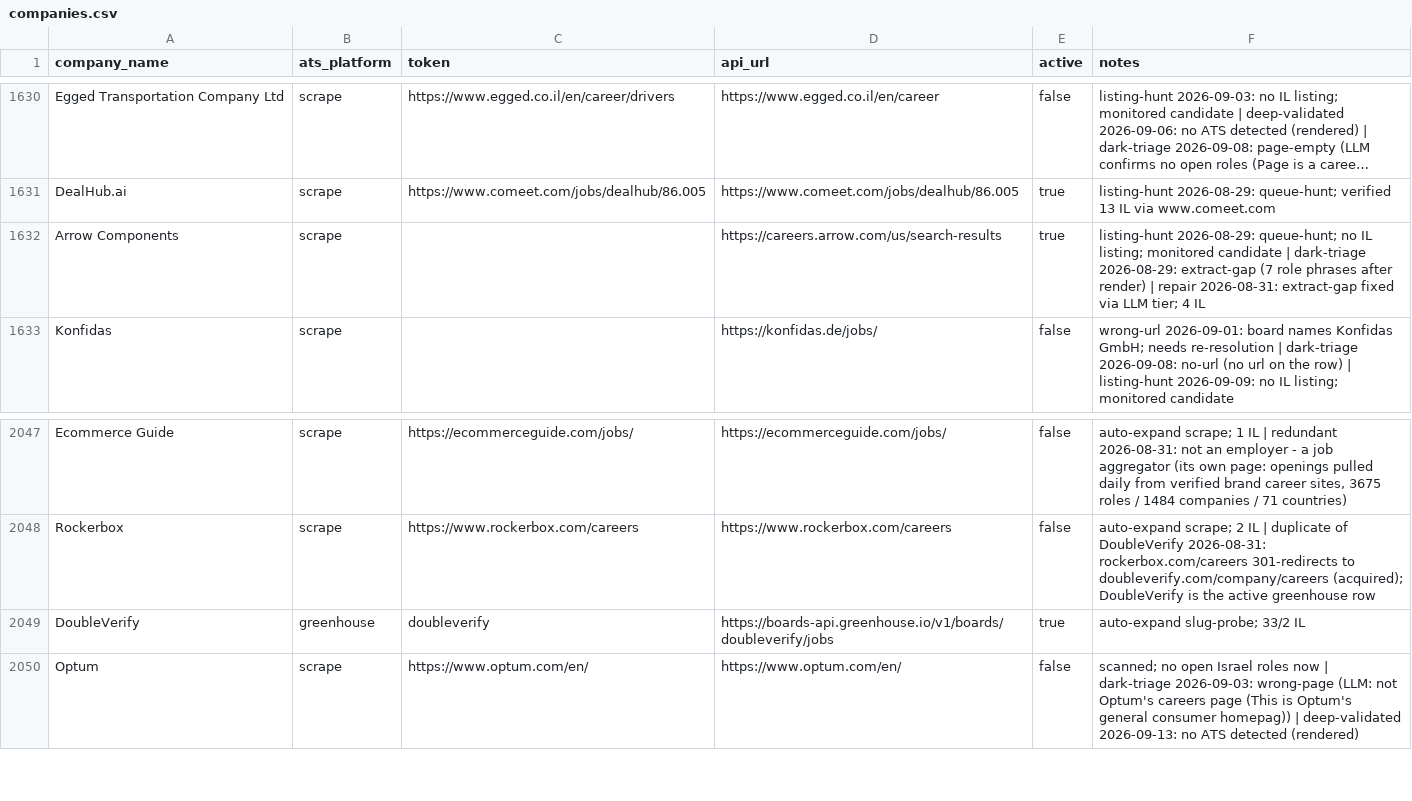
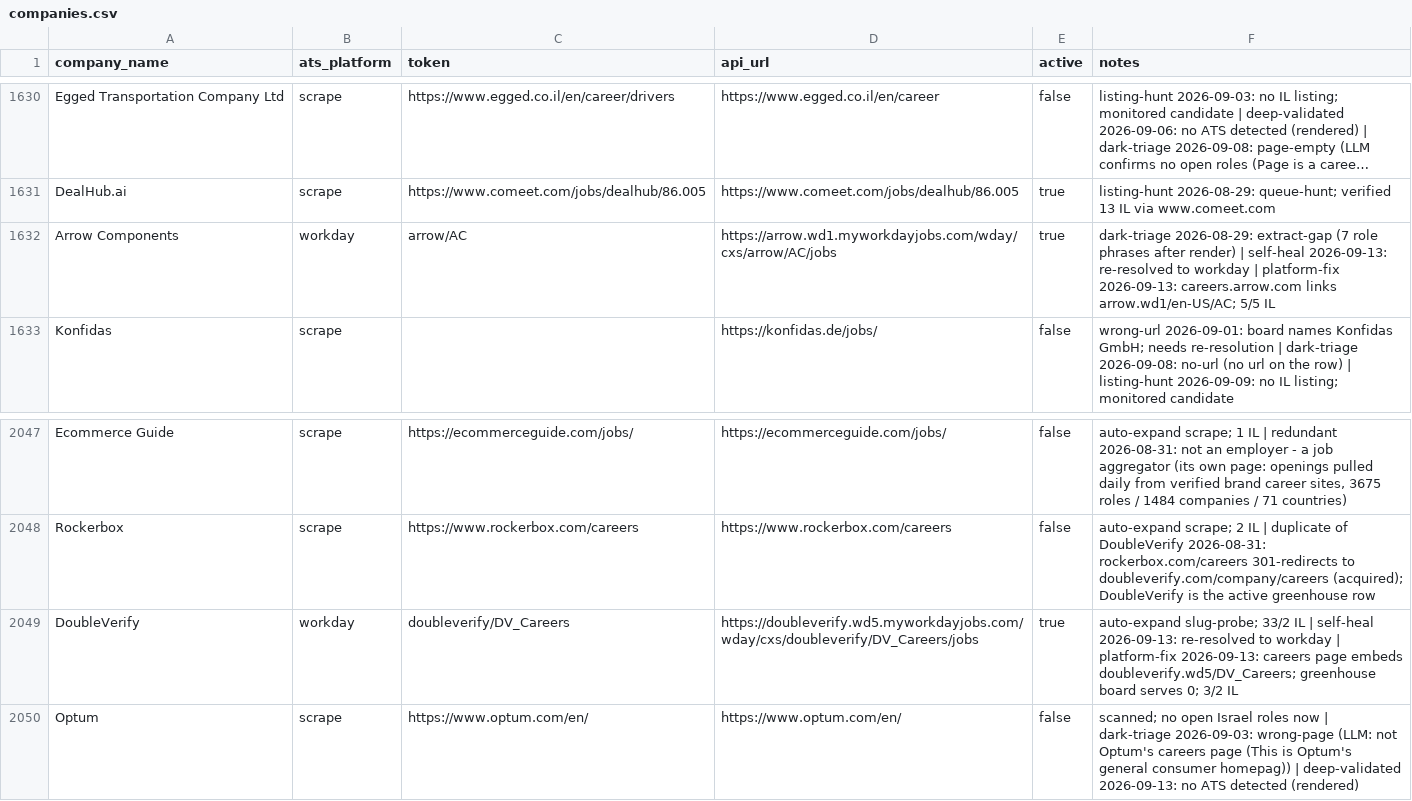
Before and after one commit to AnalystJobsIL/pipeline, a CSV file: companies.csv, drawn as a sheet; only a part is shown, gaps mark what is left out; long unchanged cells end in …; the diff names each change by its address in the sheet, - before the commit and + after, or states it on an @@ line.

```diff
--- a/companies.csv
+++ b/companies.csv
-B1632 (ats_platform): scrape
+B1632 (ats_platform): workday
-C1632 (token): (empty)
+C1632 (token): arrow/AC
-D1632 (api_url): https://careers.arrow.com/us/search-results
+D1632 (api_url): https://arrow.wd1.myworkdayjobs.com/wday/cxs/arrow/AC/jobs
-F1632 (notes): listing-hunt 2026-08-29: queue-hunt; no IL listing; monitored candidate | dark-triage 2026-08-29: extract-gap (7 role phrases after render) | repair 2026-08-31: extract-gap fixed via LLM tier; 4 IL
+F1632 (notes): dark-triage 2026-08-29: extract-gap (7 role phrases after render) | self-heal 2026-09-13: re-resolved to workday | platform-fix 2026-09-13: careers.arrow.com links arrow.wd1/en-US/AC; 5/5 IL
-B2049 (ats_platform): greenhouse
+B2049 (ats_platform): workday
-C2049 (token): doubleverify
+C2049 (token): doubleverify/DV_Careers
-D2049 (api_url): https://boards-api.greenhouse.io/v1/boards/doubleverify/jobs
+D2049 (api_url): https://doubleverify.wd5.myworkdayjobs.com/wday/cxs/doubleverify/DV_Careers/jobs
-F2049 (notes): …33/2 IL
+F2049 (notes): …33/2 IL | self-heal 2026-09-13: re-resolved to workday | platform-fix 2026-09-13: careers page embeds doubleverify.wd5/DV_Careers; greenhouse board serves 0; 3/2 IL
```
Also changed, not shown: 3 other files.
